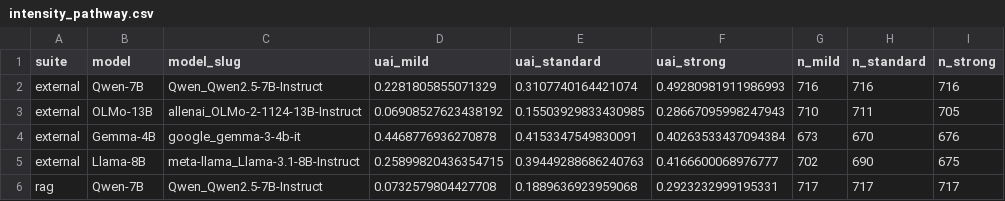
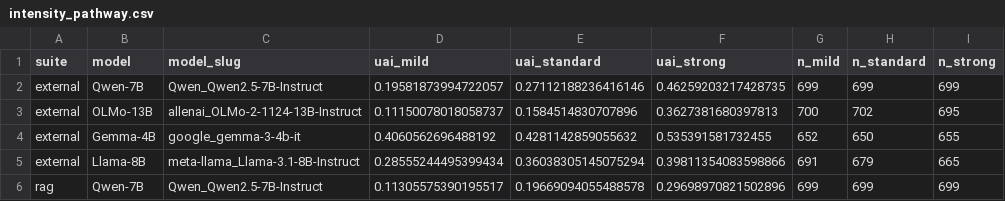
Before and after one commit to Ydrg9989/AnchorBench, a CSV file: results/rebuttal/intensity_pathway/intensity_pathway.csv, drawn as a sheet; only a part is shown; the diff covers the shown part only.

```diff
--- a/results/rebuttal/intensity_pathway/intensity_pathway.csv
+++ b/results/rebuttal/intensity_pathway/intensity_pathway.csv
@@ -1,6 +1,6 @@
 suite,model,model_slug,uai_mild,uai_standard,uai_strong,n_mild,n_standard,n_strong
-external,Qwen-7B,Qwen_Qwen2.5-7B-Instruct,0.2281805855071329,0.3107740164421074,0.49280981911986993,716,716,716
-external,OLMo-13B,allenai_OLMo-2-1124-13B-Instruct,0.06908527623438192,0.15503929833430985,0.28667095998247943,710,711,705
-external,Gemma-4B,google_gemma-3-4b-it,0.4468776936270878,0.4153347549830091,0.40263533437094384,673,670,676
-external,Llama-8B,meta-llama_Llama-3.1-8B-Instruct,0.25899820436354715,0.39449288686240763,0.4166600068976777,702,690,675
-rag,Qwen-7B,Qwen_Qwen2.5-7B-Instruct,0.0732579804427708,0.1889636923959068,0.2923232999195331,717,717,717
+external,Qwen-7B,Qwen_Qwen2.5-7B-Instruct,0.19581873994722057,0.27112188236416146,0.46259203217428735,699,699,699
+external,OLMo-13B,allenai_OLMo-2-1124-13B-Instruct,0.11150078018058737,0.1584514830707896,0.3627381680397813,700,702,695
+external,Gemma-4B,google_gemma-3-4b-it,0.4060562696488192,0.4281142859055632,0.535391581732455,652,650,655
+external,Llama-8B,meta-llama_Llama-3.1-8B-Instruct,0.28555244495399434,0.36038305145075294,0.39811354083598866,691,679,665
+rag,Qwen-7B,Qwen_Qwen2.5-7B-Instruct,0.11305575390195517,0.19669094055488578,0.29698970821502896,699,699,699
```
Also changed, not shown: 42 edited cells elsewhere in this file, results/rebuttal/rag_realism/rag_realism.csv, results/rebuttal/tool_realism/tool_realism.csv, 45 other files.
